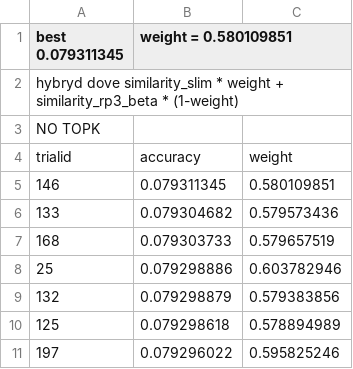
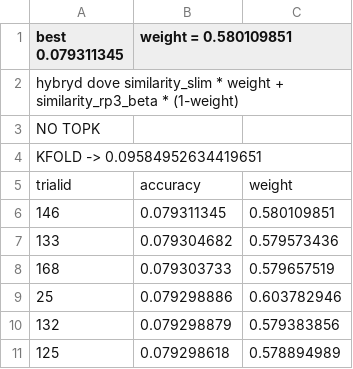
Before and after one commit to FrancescoZanella/RecSystems, a CSV file: MyTuning/HYBRID/merge_similarities/2_version.csv (was MyTuning/HYBRID/merge_similarities/1_slim_rp3beta.csv), drawn as a sheet; only a part is shown; the shorter side is filled out with more unchanged rows; the diff names each change by its address in the sheet, - before the commit and + after, or states it on an @@ line.

```diff
--- a/MyTuning/HYBRID/merge_similarities/1_slim_rp3beta.csv
+++ b/MyTuning/HYBRID/merge_similarities/2_version.csv
+row 4: KFOLD -> 0.09584952634419651
```
Also changed, not shown: MyTuning/HYBRID/merge_similarities/3_version.csv, MyTuning/HYBRID/merge_similarities/4_version.csv, 1 other file.
